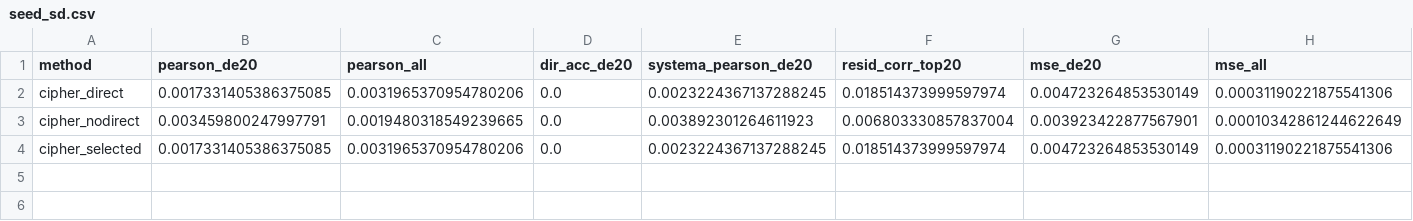
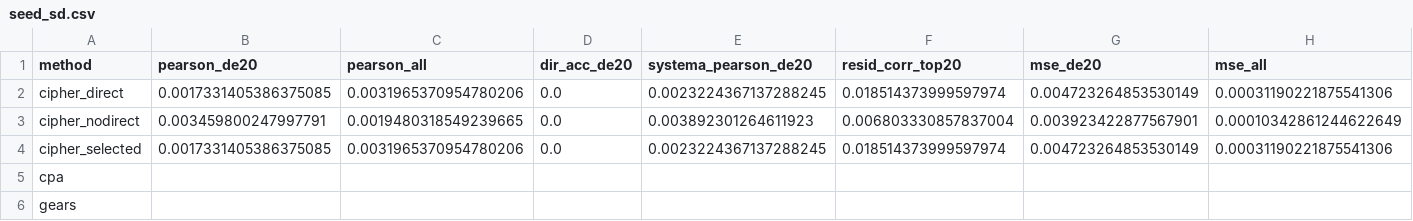
Before and after one commit to bkpaulvt-dev/Spatial, a CSV file: results/phase1_full/seed_sd.csv, drawn as a sheet; only a part is shown; rows hold the shown columns only; the diff names each change by its address in the sheet, - before the commit and + after, or states it on an @@ line.

```diff
--- a/results/phase1_full/seed_sd.csv
+++ b/results/phase1_full/seed_sd.csv
+row 5: cpa
+row 6: gears
```
Also changed, not shown: results/phase1_full/summary.csv, results/phase1_full/tests.csv, 11 other files.
